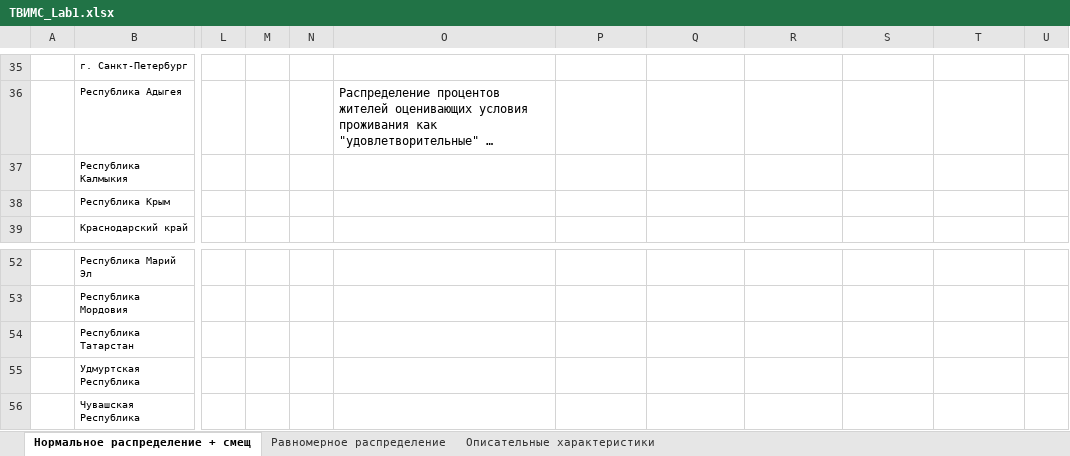
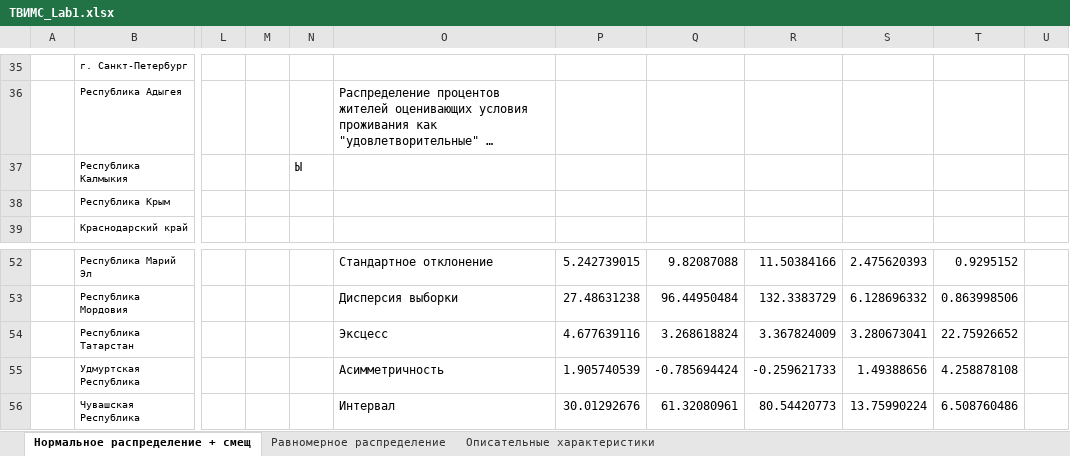
Before and after one commit to KirillOstro/MAI, an Excel workbook: ТВИМС/Lab01/ТВИМС_Lab1.xlsx, sheet Нормальное распределение + смещ, drawn as a sheet; only a part is shown, gaps mark what is left out; long unchanged cells end in …; values as stored, in another font and other column widths than the file's, no borders; charts and pictures and conditional formats not drawn; the diff covers the shown part only; the diff names each change by its address in the sheet, - before the commit and + after, or states it on an @@ line.

```diff
--- a/ТВИМС/Lab01/ТВИМС_Lab1.xlsx (sheet Нормальное распределение + смещ)
+++ b/ТВИМС/Lab01/ТВИМС_Lab1.xlsx (sheet Нормальное распределение + смещ)
-N37: (empty)
+N37: Ы
-O52: (empty)
+O52: Стандартное отклонение
-P52: (empty)
+P52: 5.242739015
-Q52: (empty)
+Q52: 9.82087088
-R52: (empty)
+R52: 11.50384166
-S52: (empty)
+S52: 2.475620393
-T52: (empty)
+T52: 0.9295152
-O53: (empty)
+O53: Дисперсия выборки
-P53: (empty)
+P53: 27.48631238
-Q53: (empty)
+Q53: 96.44950484
-R53: (empty)
+R53: 132.3383729
-S53: (empty)
+S53: 6.128696332
-T53: (empty)
+T53: 0.863998506
-O54: (empty)
+O54: Эксцесс
-P54: (empty)
+P54: 4.677639116
-Q54: (empty)
+Q54: 3.268618824
-R54: (empty)
+R54: 3.367824009
-S54: (empty)
+S54: 3.280673041
-T54: (empty)
+T54: 22.75926652
-O55: (empty)
+O55: Асимметричность
-P55: (empty)
+P55: 1.905740539
-Q55: (empty)
+Q55: -0.785694424
-R55: (empty)
+R55: -0.259621733
-S55: (empty)
+S55: 1.49388656
-T55: (empty)
+T55: 4.258878108
-O56: (empty)
+O56: Интервал
-P56: (empty)
+P56: 30.01292676
-Q56: (empty)
+Q56: 61.32080961
-R56: (empty)
+R56: 80.54420773
-S56: (empty)
+S56: 13.75990224
-T56: (empty)
+T56: 6.508760486
```
Also changed, not shown: 110 edited cells elsewhere in this sheet, charts or pictures, 1 other file.
